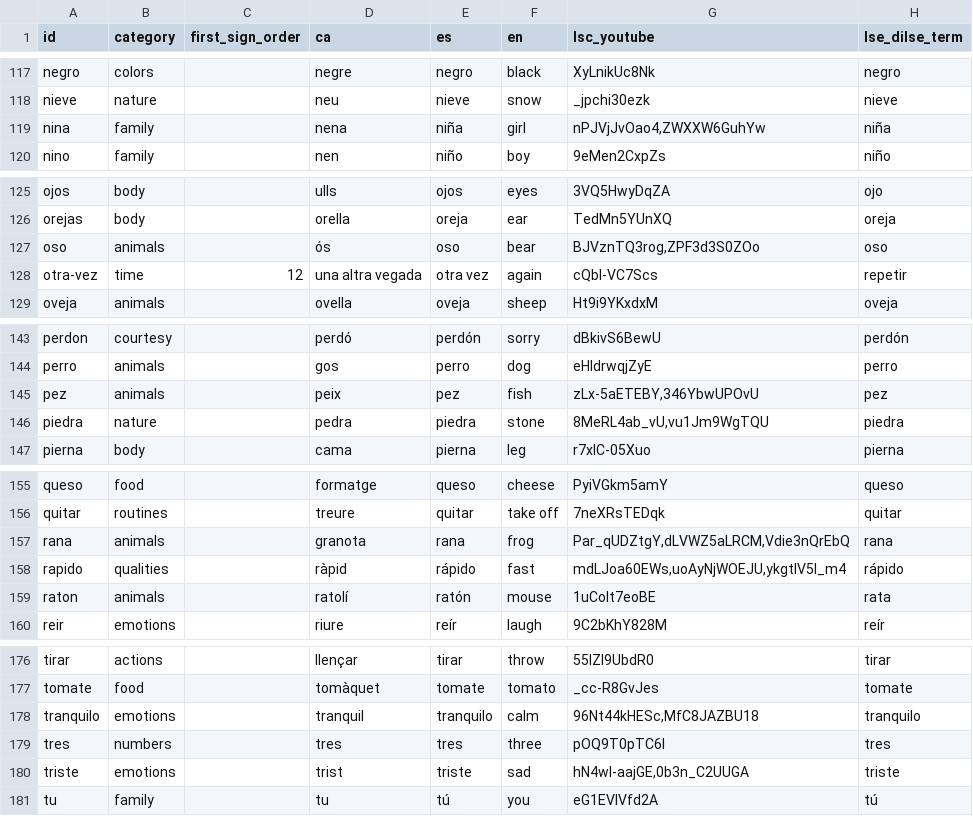
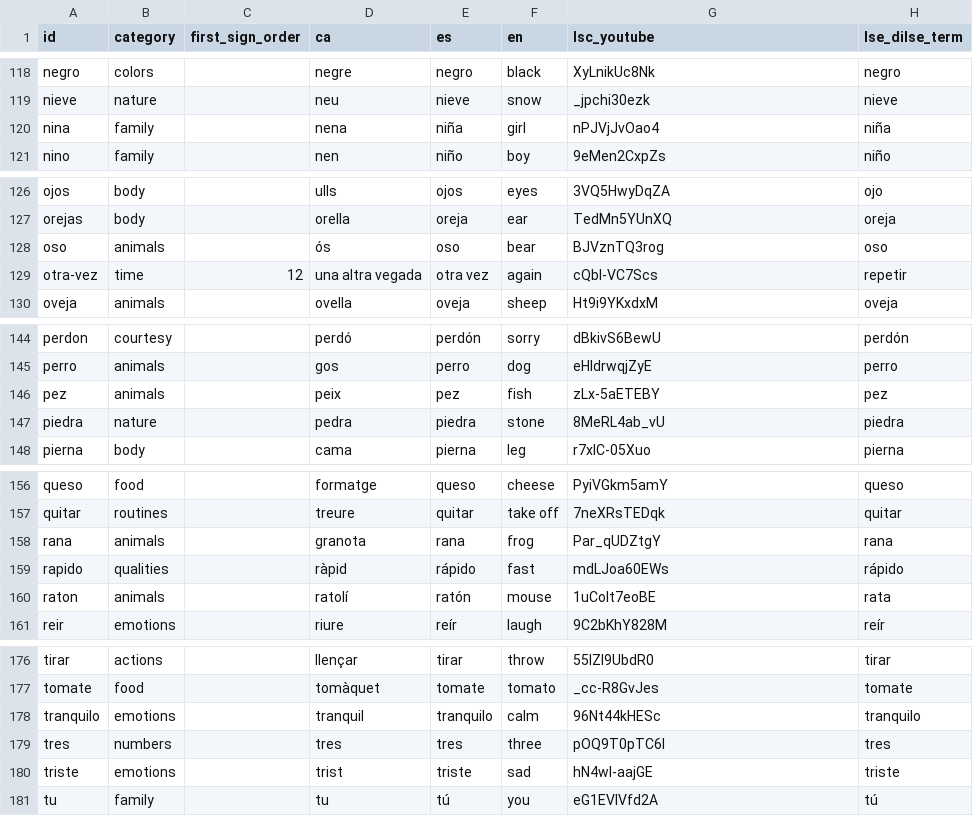
Before and after one commit to AlexandreMartinezOlmos/petitsignes, a TSV file: content/vocabulary.tsv, drawn as a sheet; only a part is shown, gaps mark what is left out; the diff covers the shown part only.

```diff
--- a/content/vocabulary.tsv
+++ b/content/vocabulary.tsv
@@ -118,3 +119,3 @@ negro	colors		negre	negro	black	XyLnikUc8Nk	negro
 nieve	nature		neu	nieve	snow	_jpchi30ezk	nieve
-nina	family		nena	niña	girl	nPJVjJvOao4,ZWXXW6GuhYw	niña
+nina	family		nena	niña	girl	nPJVjJvOao4	niña
 nino	family		nen	niño	boy	9eMen2CxpZs	niño
@@ -126,3 +127,3 @@ ojos	body		ulls	ojos	eyes	3VQ5HwyDqZA	ojo
 orejas	body		orella	oreja	ear	TedMn5YUnXQ	oreja
-oso	animals		ós	oso	bear	BJVznTQ3rog,ZPF3d3S0ZOo	oso
+oso	animals		ós	oso	bear	BJVznTQ3rog	oso
 otra-vez	time	12	una altra vegada	otra vez	again	cQbI-VC7Scs	repetir
@@ -144,4 +145,4 @@ perdon	courtesy		perdó	perdón	sorry	dBkivS6BewU	perdón
 perro	animals		gos	perro	dog	eHldrwqjZyE	perro
-pez	animals		peix	pez	fish	zLx-5aETEBY,346YbwUPOvU	pez
-piedra	nature		pedra	piedra	stone	8MeRL4ab_vU,vu1Jm9WgTQU	piedra
+pez	animals		peix	pez	fish	zLx-5aETEBY	pez
+piedra	nature		pedra	piedra	stone	8MeRL4ab_vU	piedra
 pierna	body		cama	pierna	leg	r7xIC-05Xuo	pierna
@@ -156,4 +157,4 @@ queso	food		formatge	queso	cheese	PyiVGkm5amY	queso
 quitar	routines		treure	quitar	take off	7neXRsTEDqk	quitar
-rana	animals		granota	rana	frog	Par_qUDZtgY,dLVWZ5aLRCM,Vdie3nQrEbQ	rana
-rapido	qualities		ràpid	rápido	fast	mdLJoa60EWs,uoAyNjWOEJU,ykgtIV5l_m4	rápido
+rana	animals		granota	rana	frog	Par_qUDZtgY	rana
+rapido	qualities		ràpid	rápido	fast	mdLJoa60EWs	rápido
 raton	animals		ratolí	ratón	mouse	1uColt7eoBE	rata
@@ -177,5 +177,5 @@ tirar	actions		llençar	tirar	throw	55lZI9UbdR0	tirar
 tomate	food		tomàquet	tomate	tomato	_cc-R8GvJes	tomate
-tranquilo	emotions		tranquil	tranquilo	calm	96Nt44kHESc,MfC8JAZBU18	tranquilo
+tranquilo	emotions		tranquil	tranquilo	calm	96Nt44kHESc	tranquilo
 tres	numbers		tres	tres	three	pOQ9T0pTC6I	tres
-triste	emotions		trist	triste	sad	hN4wl-aajGE,0b3n_C2UUGA	triste
+triste	emotions		trist	triste	sad	hN4wl-aajGE	triste
 tu	family		tu	tú	you	eG1EVlVfd2A	tú
```
Also changed, not shown: 2 added rows, 2 removed rows and 6 edited cells elsewhere in this file, 1 other file.
